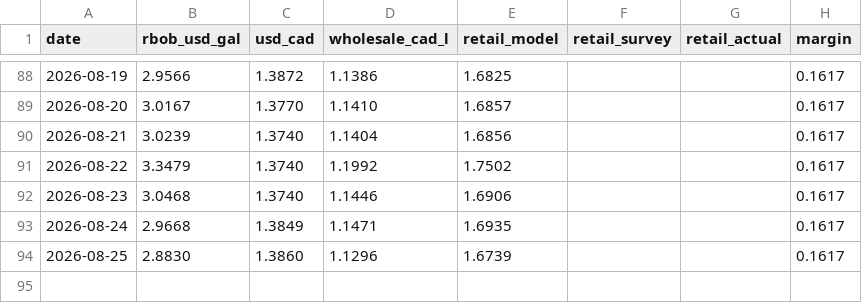
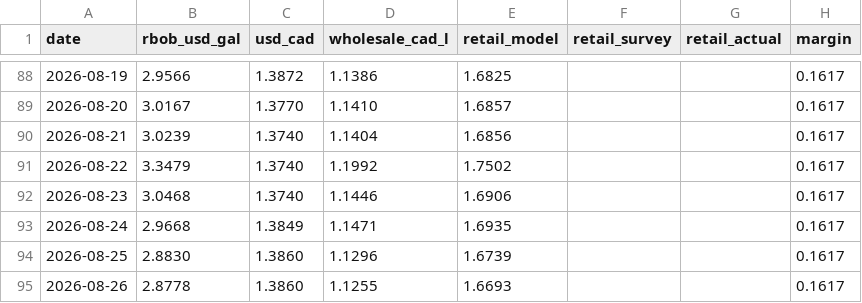
Before and after one commit to JackyLiu13/gasprices, a CSV file: backend/history.csv, drawn as a sheet; only a part is shown, gaps mark what is left out; the diff names each change by its address in the sheet, - before the commit and + after, or states it on an @@ line.

```diff
--- a/backend/history.csv
+++ b/backend/history.csv
+row 95: 2026-08-26 | 2.8778 | 1.3860 | 1.1255 | 1.6693 |  |  | 0.1617
```
Also changed, not shown: backend/forecasts.csv, 2 other files.
